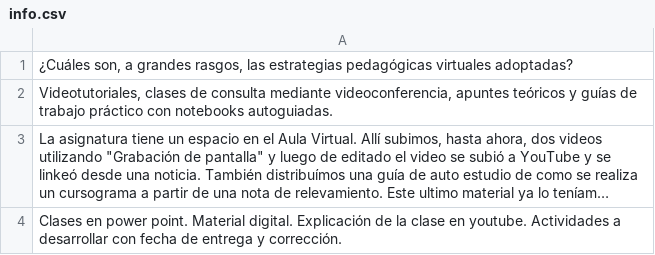
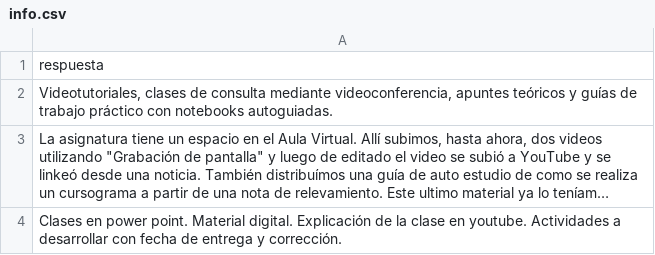
Before and after one commit to jumafernandez/Estadisticas-UNLu, a CSV file: info.csv, drawn as a sheet; only a part is shown; long unchanged cells end in ….

Commit message:
Add files via upload

```diff
--- a/info.csv
+++ b/info.csv
@@ -1,2 +1,2 @@
-"¿Cuáles son, a grandes rasgos, las estrategias pedagógicas virtuales adoptadas?"
+respuesta
 "Videotutoriales, clases de consulta mediante videoconferencia, apuntes teóricos y guías de trabajo práctico con notebooks autoguiadas."
```
